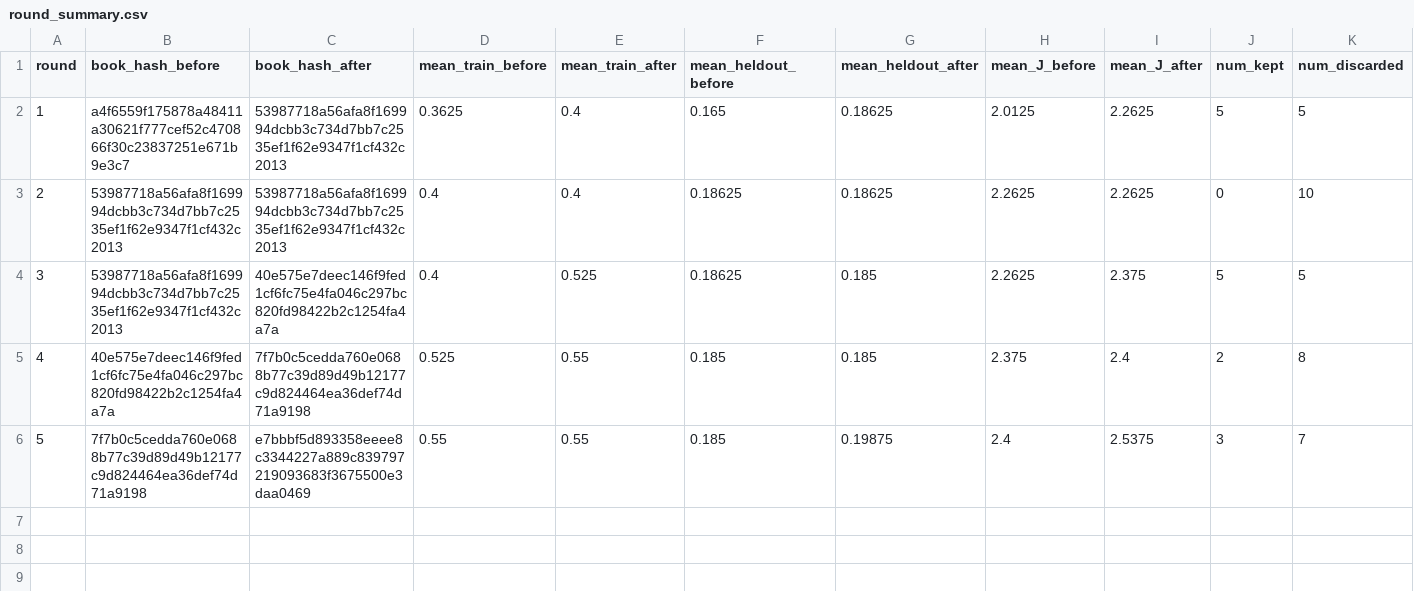
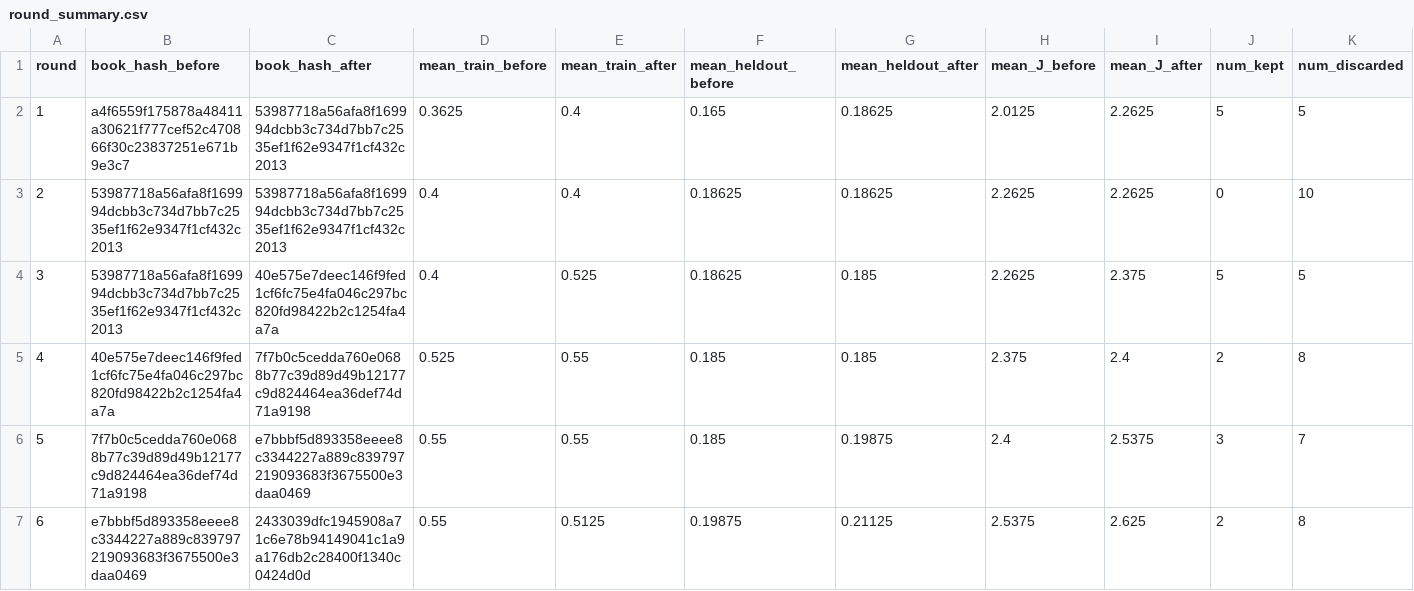
Before and after one commit to steven7woo/RLAD, a CSV file: work_zsw_lambda10/research/round_summary.csv, drawn as a sheet; only a part is shown; rows hold the shown columns only; the diff names each change by its address in the sheet, - before the commit and + after, or states it on an @@ line.

Commit message:
autoresearch: hinter lambda-10 round 006

```diff
--- a/work_zsw_lambda10/research/round_summary.csv
+++ b/work_zsw_lambda10/research/round_summary.csv
+row 7: 6 | e7bbbf5d893358eeee8c3344227a889c839797219093683f3675500e3daa0469 | 2433039dfc1945908a71c6e78b94149041c1a9a176db2c28400f1340c0424d0d | 0.55 | 0.5125 | 0.19875 | 0.21125 | 2.5375 | 2.625 | 2 | 8
```
Also changed, not shown: 6 other files.
